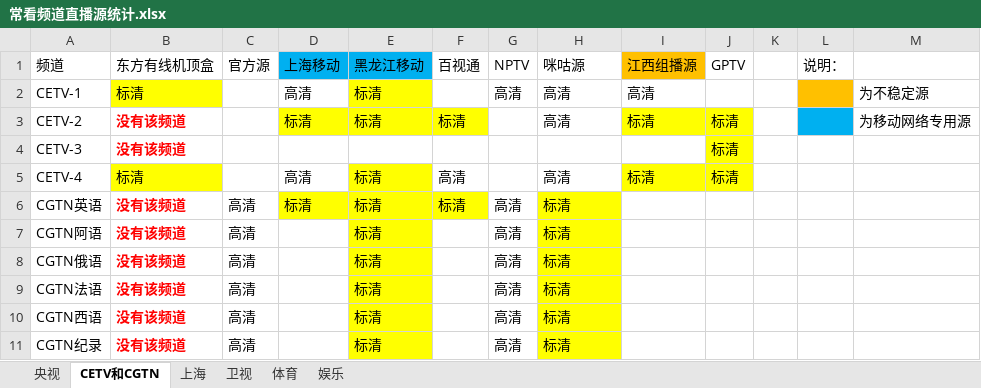
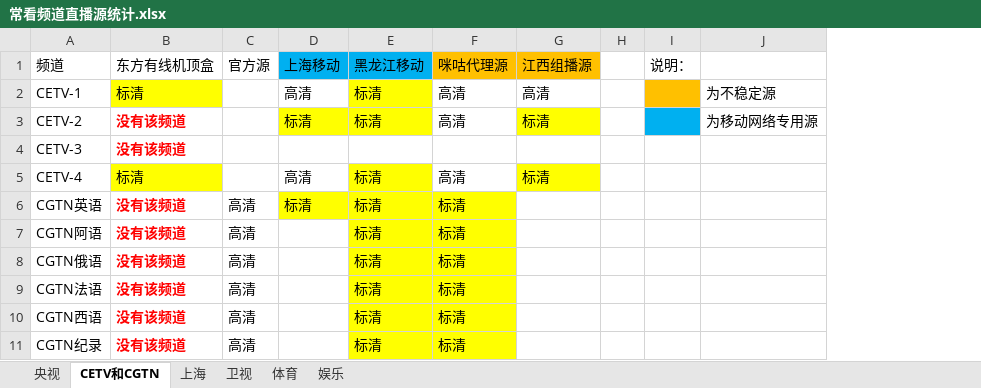
Before and after one commit to Alonso0729/Television, an Excel workbook: 直播源汇总文档/其他文档/常看频道直播源统计.xlsx, sheet CETV和CGTN, drawn as a sheet; values as stored, in another font and other column widths than the file's, no borders; removed rows and columns are numbered as before the commit, all else as after; the diff names each change by its address in the sheet, - before the commit and + after, or states it on an @@ line.

```diff
--- a/直播源汇总文档/其他文档/常看频道直播源统计.xlsx (sheet CETV和CGTN)
+++ b/直播源汇总文档/其他文档/常看频道直播源统计.xlsx (sheet CETV和CGTN)
-column F (百视通), rows 3-6: 标清 |  | 高清 | 标清
-column G (NPTV), rows 2-11: 高清 |  |  |  | 高清 | 高清 | 高清 | 高清 | 高清 | 高清
-column J (GPTV), rows 3-5: all 标清
-F1: 咪咕源
+F1: 咪咕代理源
-F1 fill: none
+F1 fill: #FFC000
```
Also changed, not shown: sheet 央视, sheet 卫视, sheet 上海, sheet 娱乐, 2 other files.
